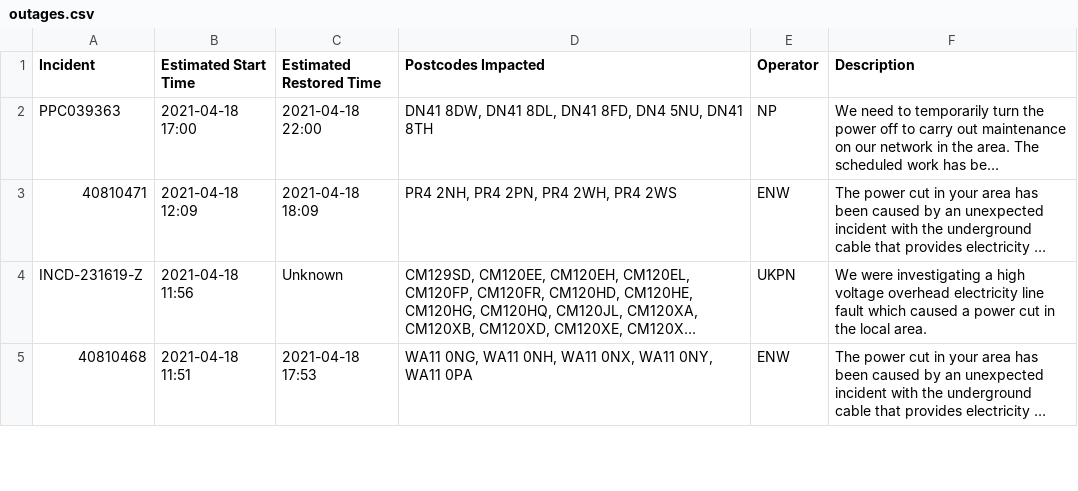
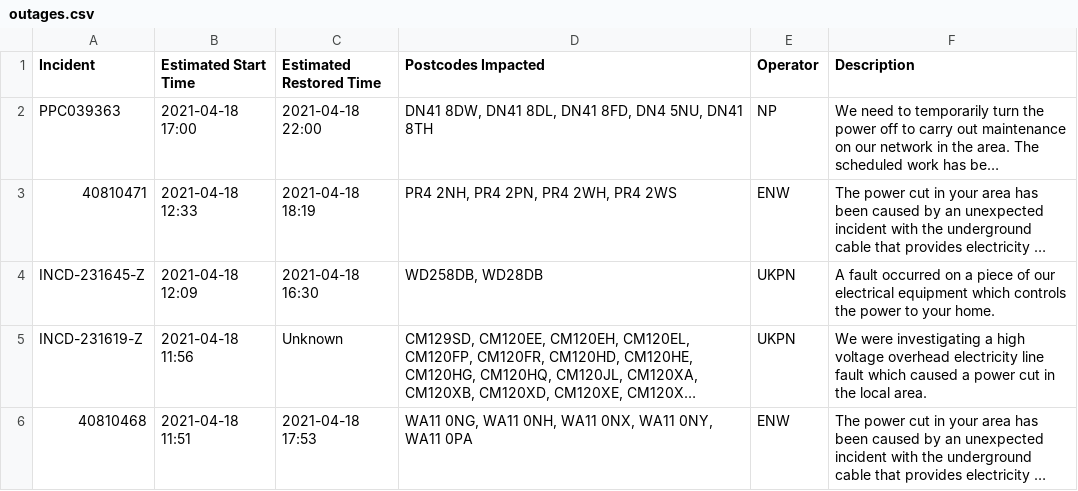
Before and after one commit to OSUKED/Outage-Watch, a CSV file: docs/data/outages.csv, drawn as a sheet; only a part is shown; long unchanged cells end in …; the diff covers the shown part only; the diff names each change by its address in the sheet, - before the commit and + after, or states it on an @@ line.

```diff
--- a/docs/data/outages.csv
+++ b/docs/data/outages.csv
-B3 (Estimated Start Time): 2021-04-18 12:09
+B3 (Estimated Start Time): 2021-04-18 12:33
-C3 (Estimated Restored Time): 2021-04-18 18:09
+C3 (Estimated Restored Time): 2021-04-18 18:19
+row 4: INCD-231645-Z | 2021-04-18 12:09 | 2021-04-18 16:30 | WD258DB, WD28DB | UKPN | A fault occurred on a piece of our electrical equipment which controls the power to your home.
```
Also changed, not shown: 2 added rows, 7 removed rows, 4 moved rows and 12 edited cells elsewhere in this file, 8 other files.
